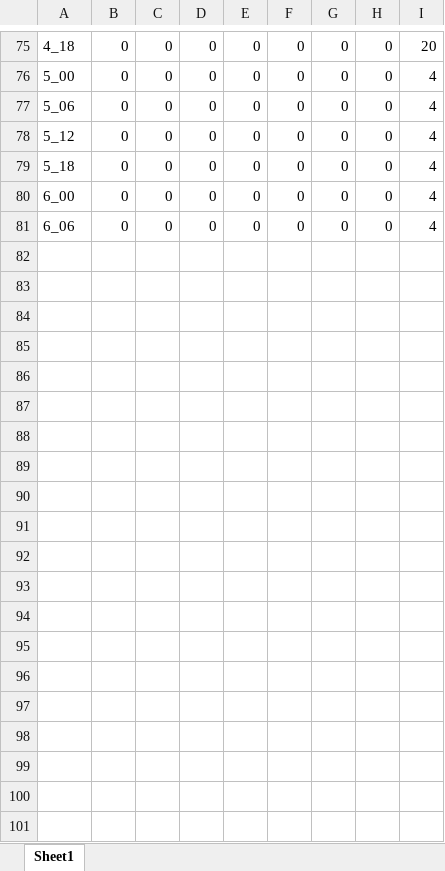
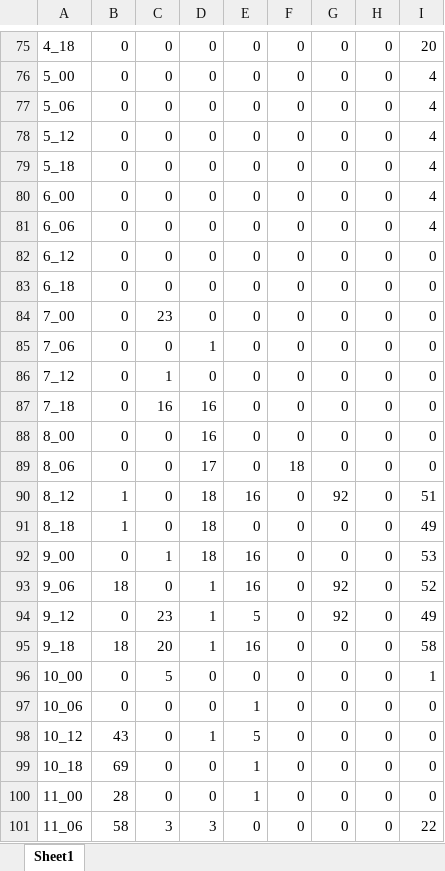
Before and after one commit to DucMinhNgo/convert-cpu_gpu-to-excel, an Excel workbook: viralint/gpu_viralint.xlsx, sheet Sheet1, drawn as a sheet; only a part is shown, gaps mark what is left out; values as stored, in another font and other column widths than the file's, no borders; the diff covers the shown part only; the diff names each change by its address in the sheet, - before the commit and + after, or states it on an @@ line.

```diff
--- a/viralint/gpu_viralint.xlsx (sheet Sheet1)
+++ b/viralint/gpu_viralint.xlsx (sheet Sheet1)
+row 82: 6_12 | 0 | 0 | 0 | 0 | 0 | 0 | 0 | 0
+row 83: 6_18 | 0 | 0 | 0 | 0 | 0 | 0 | 0 | 0
+row 84: 7_00 | 0 | 23 | 0 | 0 | 0 | 0 | 0 | 0
+row 85: 7_06 | 0 | 0 | 1 | 0 | 0 | 0 | 0 | 0
+row 86: 7_12 | 0 | 1 | 0 | 0 | 0 | 0 | 0 | 0
+row 87: 7_18 | 0 | 16 | 16 | 0 | 0 | 0 | 0 | 0
+row 88: 8_00 | 0 | 0 | 16 | 0 | 0 | 0 | 0 | 0
+row 89: 8_06 | 0 | 0 | 17 | 0 | 18 | 0 | 0 | 0
+row 90: 8_12 | 1 | 0 | 18 | 16 | 0 | 92 | 0 | 51
+row 91: 8_18 | 1 | 0 | 18 | 0 | 0 | 0 | 0 | 49
+row 92: 9_00 | 0 | 1 | 18 | 16 | 0 | 0 | 0 | 53
+row 93: 9_06 | 18 | 0 | 1 | 16 | 0 | 92 | 0 | 52
+row 94: 9_12 | 0 | 23 | 1 | 5 | 0 | 92 | 0 | 49
+row 95: 9_18 | 18 | 20 | 1 | 16 | 0 | 0 | 0 | 58
+row 96: 10_00 | 0 | 5 | 0 | 0 | 0 | 0 | 0 | 1
+row 97: 10_06 | 0 | 0 | 0 | 1 | 0 | 0 | 0 | 0
+row 98: 10_12 | 43 | 0 | 1 | 5 | 0 | 0 | 0 | 0
+row 99: 10_18 | 69 | 0 | 0 | 1 | 0 | 0 | 0 | 0
+row 100: 11_00 | 28 | 0 | 0 | 1 | 0 | 0 | 0 | 0
+row 101: 11_06 | 58 | 3 | 3 | 0 | 0 | 0 | 0 | 22
```
Also changed, not shown: 36 added rows elsewhere in this sheet, emagevision/cpu_each_user_emagevision.xlsx, emagevision/gpu_emagevision.xlsx, 31 other files.
